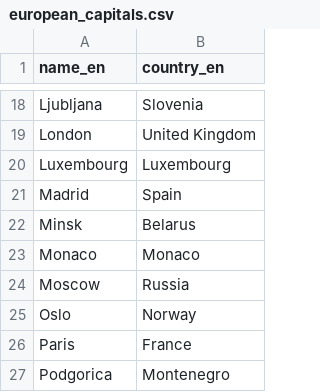
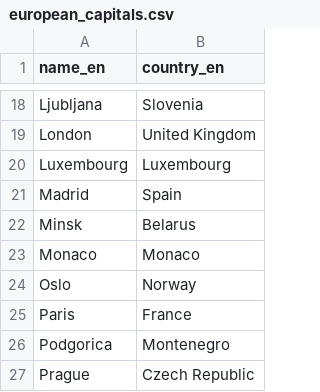
Before and after one commit to BikeNetKit/dataexport, a CSV file: cities/european_capitals.csv, drawn as a sheet; only a part is shown, gaps mark what is left out; the shorter side is filled out with more unchanged rows.

Commit message:
Remove Moscow

```diff
--- a/cities/european_capitals.csv
+++ b/cities/european_capitals.csv
@@ -23,3 +23,2 @@ Minsk,Belarus
 Monaco,Monaco
-Moscow,Russia
 Oslo,Norway
```
Also changed, not shown: 1 other file.
